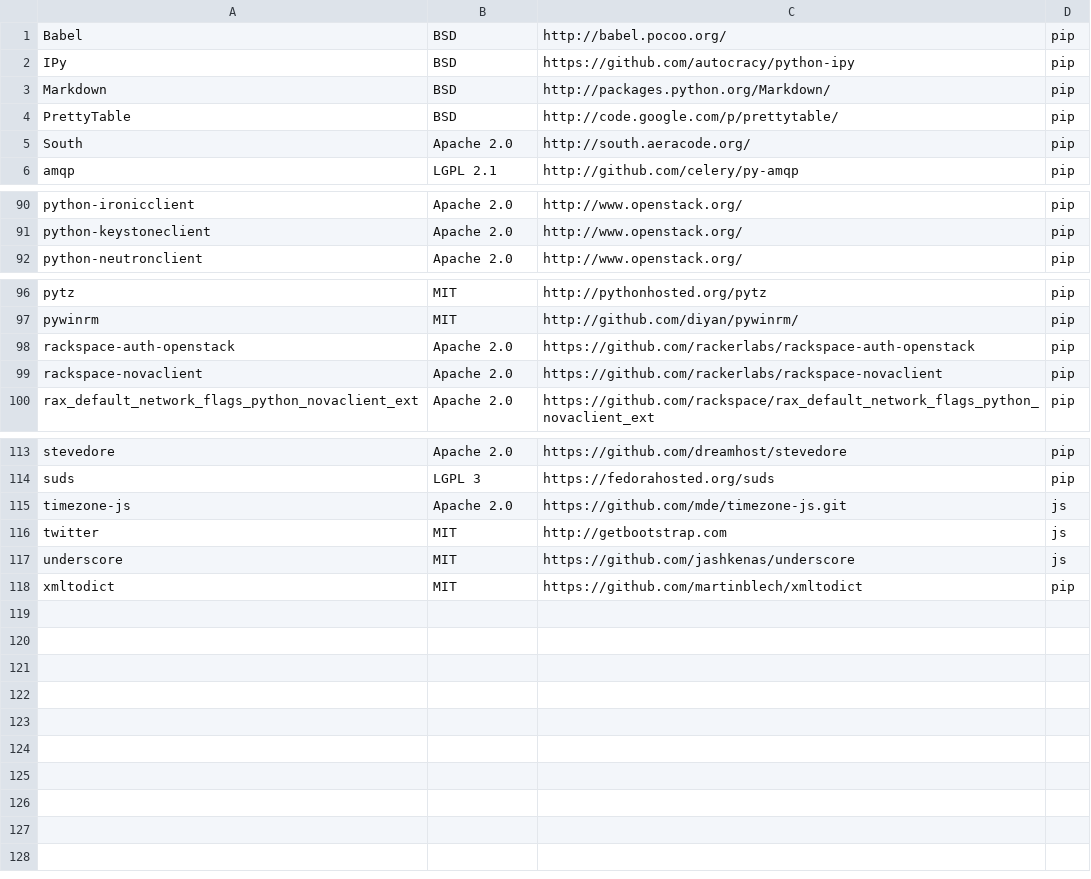
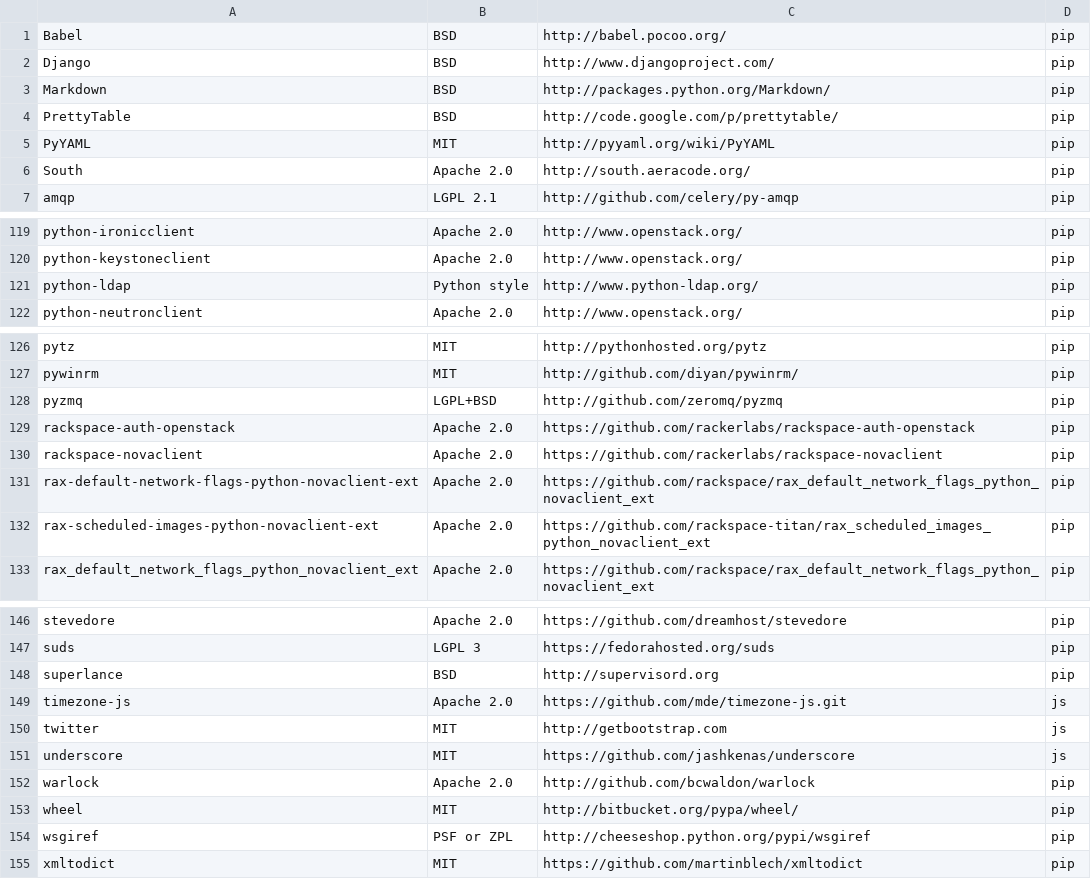
Before and after one commit to ansible/awx, a CSV file: tools/license-audit/TowerLicenses.csv, drawn as a sheet; only a part is shown, gaps mark what is left out; the diff covers the shown part only.

```diff
--- a/tools/license-audit/TowerLicenses.csv
+++ b/tools/license-audit/TowerLicenses.csv
@@ -1,5 +1,6 @@
 Babel,BSD,http://babel.pocoo.org/,pip
-IPy,BSD,https://github.com/autocracy/python-ipy,pip
+Django,BSD,http://www.djangoproject.com/,pip
 Markdown,BSD,http://packages.python.org/Markdown/,pip
 PrettyTable,BSD,http://code.google.com/p/prettytable/,pip
+PyYAML,MIT,http://pyyaml.org/wiki/PyYAML,pip
 South,Apache 2.0,http://south.aeracode.org/,pip
@@ -91,2 +120,3 @@ python-ironicclient,Apache 2.0,http://www.openstack.org/,pip
 python-keystoneclient,Apache 2.0,http://www.openstack.org/,pip
+python-ldap,Python style,http://www.python-ldap.org/,pip
 python-neutronclient,Apache 2.0,http://www.openstack.org/,pip
@@ -97,4 +127,7 @@ pytz,MIT,http://pythonhosted.org/pytz,pip
 pywinrm,MIT,http://github.com/diyan/pywinrm/,pip
+pyzmq,LGPL+BSD,http://github.com/zeromq/pyzmq,pip
 rackspace-auth-openstack,Apache 2.0,https://github.com/rackerlabs/rackspace-auth-openstack,pip
 rackspace-novaclient,Apache 2.0,https://github.com/rackerlabs/rackspace-novaclient,pip
+rax-default-network-flags-python-novaclient-ext,Apache 2.0,https://github.com/rackspace/rax_default_network_flags_python_novaclient_ext,pip
+rax-scheduled-images-python-novaclient-ext,Apache 2.0,https://github.com/rackspace-titan/rax_scheduled_images_python_novaclient_ext,pip
 rax_default_network_flags_python_novaclient_ext,Apache 2.0,https://github.com/rackspace/rax_default_network_flags_python_novaclient_ext,pip
@@ -114,2 +147,3 @@ stevedore,Apache 2.0,https://github.com/dreamhost/stevedore,pip
 suds,LGPL 3,https://fedorahosted.org/suds,pip
+superlance,BSD,http://supervisord.org,pip
 timezone-js,Apache 2.0,https://github.com/mde/timezone-js.git,js
@@ -117,2 +151,5 @@ twitter,MIT,http://getbootstrap.com,js
 underscore,MIT,https://github.com/jashkenas/underscore,js
+warlock,Apache 2.0,http://github.com/bcwaldon/warlock,pip
+wheel,MIT,http://bitbucket.org/pypa/wheel/,pip
+wsgiref,PSF or ZPL,http://cheeseshop.python.org/pypi/wsgiref,pip
 xmltodict,MIT,https://github.com/martinblech/xmltodict,pip
```
Also changed, not shown: 28 added rows elsewhere in this file, 1 other file.
